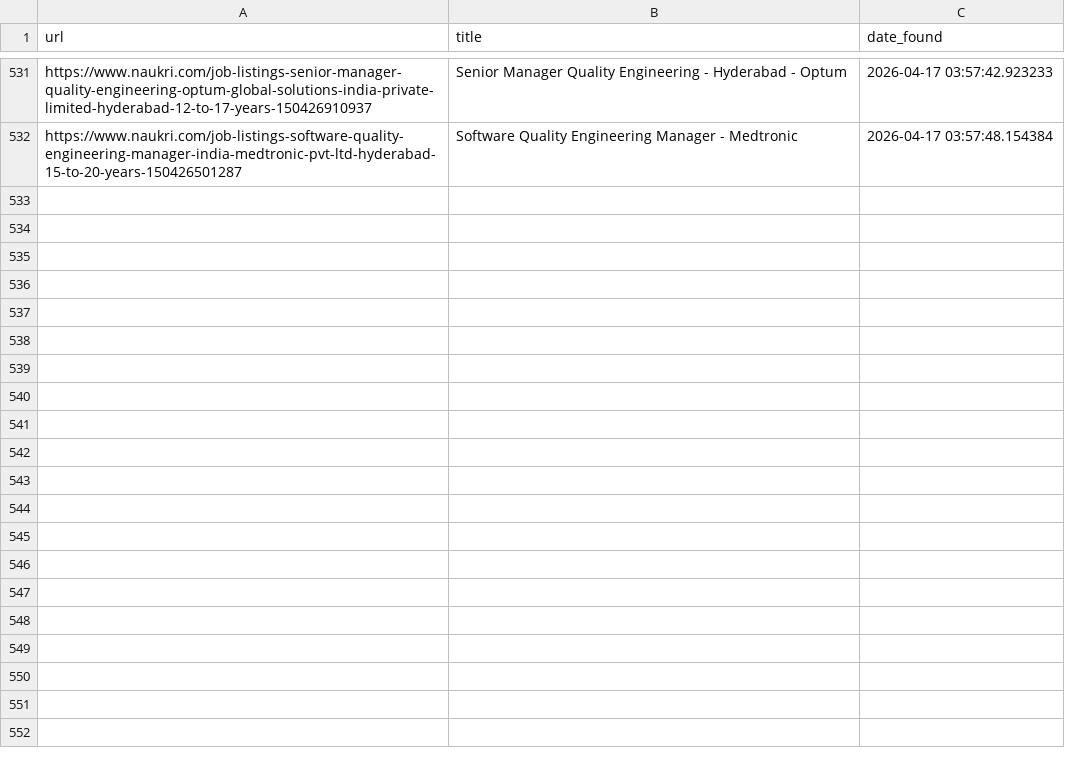
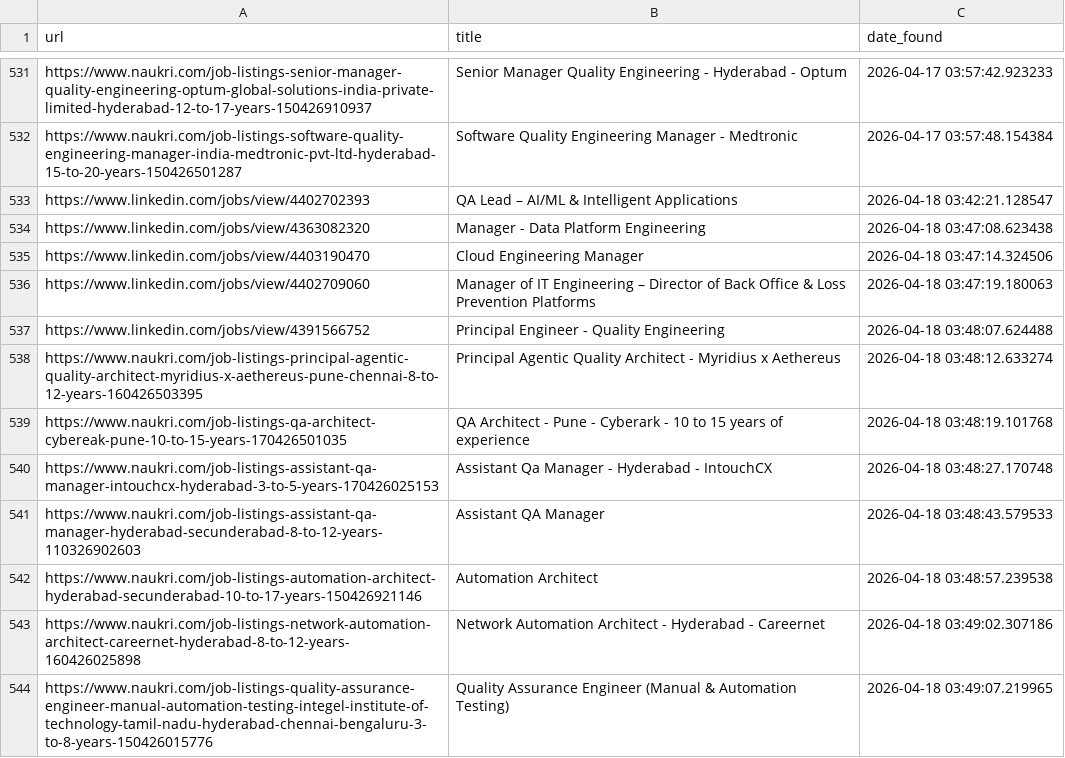
Before and after one commit to rabbadi1601/jobsearch_ai, a CSV file: seen_jobs.csv, drawn as a sheet; only a part is shown, gaps mark what is left out; the diff names each change by its address in the sheet, - before the commit and + after, or states it on an @@ line.

```diff
--- a/seen_jobs.csv
+++ b/seen_jobs.csv
+row 533: https://www.linkedin.com/jobs/view/4402702393 | QA Lead – AI/ML & Intelligent Applications | 2026-04-18 03:42:21.128547
+row 534: https://www.linkedin.com/jobs/view/4363082320 | Manager - Data Platform Engineering | 2026-04-18 03:47:08.623438
+row 535: https://www.linkedin.com/jobs/view/4403190470 | Cloud Engineering Manager | 2026-04-18 03:47:14.324506
+row 536: https://www.linkedin.com/jobs/view/4402709060 | Manager of IT Engineering – Director of Back Office & Loss Prevention Platforms | 2026-04-18 03:47:19.180063
+row 537: https://www.linkedin.com/jobs/view/4391566752 | Principal Engineer - Quality Engineering | 2026-04-18 03:48:07.624488
+row 538: https://www.naukri.com/job-listings-principal-agentic-quality-architect-myridius-x-aethereus-pune-chennai-8-to-12-years-160426503395 | Principal Agentic Quality Architect - Myridius x Aethereus | 2026-04-18 03:48:12.633274
+row 539: https://www.naukri.com/job-listings-qa-architect-cybereak-pune-10-to-15-years-170426501035 | QA Architect - Pune - Cyberark - 10 to 15 years of experience | 2026-04-18 03:48:19.101768
+row 540: https://www.naukri.com/job-listings-assistant-qa-manager-intouchcx-hyderabad-3-to-5-years-170426025153 | Assistant Qa Manager - Hyderabad - IntouchCX | 2026-04-18 03:48:27.170748
+row 541: https://www.naukri.com/job-listings-assistant-qa-manager-hyderabad-secunderabad-8-to-12-years-110326902603 | Assistant QA Manager | 2026-04-18 03:48:43.579533
+row 542: https://www.naukri.com/job-listings-automation-architect-hyderabad-secunderabad-10-to-17-years-150426921146 | Automation Architect | 2026-04-18 03:48:57.239538
+row 543: https://www.naukri.com/job-listings-network-automation-architect-careernet-hyderabad-8-to-12-years-160426025898 | Network Automation Architect - Hyderabad - Careernet | 2026-04-18 03:49:02.307186
+row 544: https://www.naukri.com/job-listings-quality-assurance-engineer-manual-automation-testing-integel-institute-of-technology-tamil-nadu-hyderabad-chennai-bengaluru-3-to-8-years-150426015776 | Quality Assurance Engineer (Manual & Automation Testing) | 2026-04-18 03:49:07.219965
```
